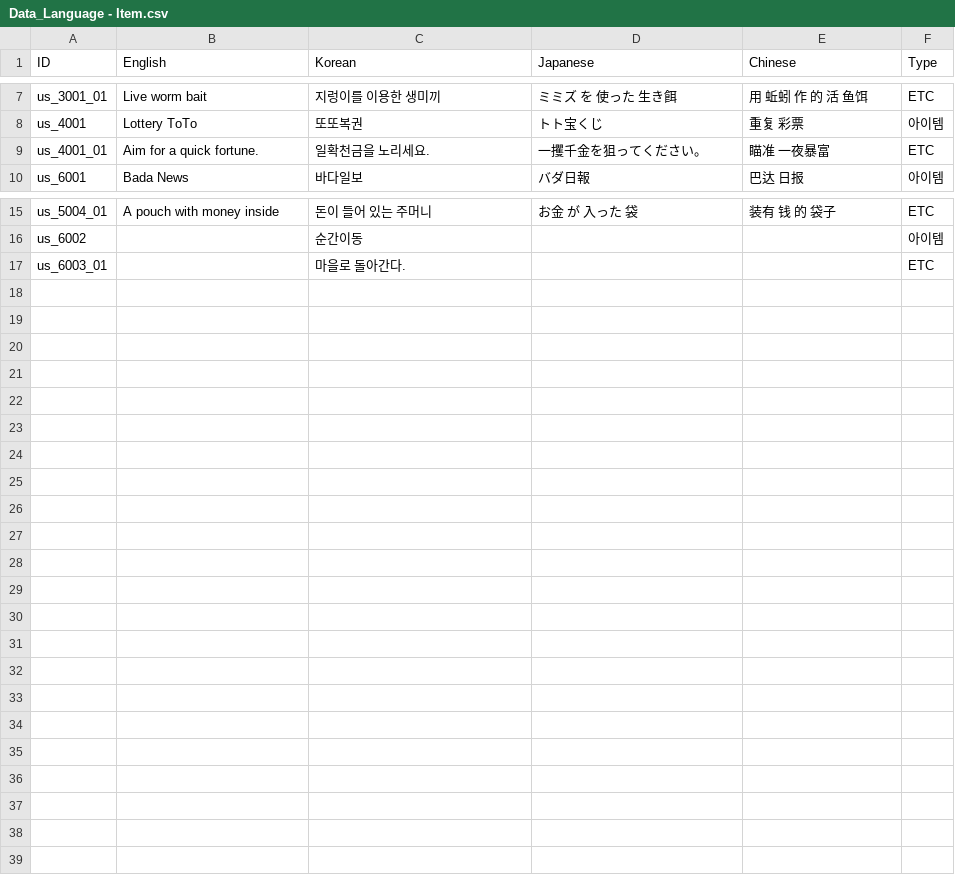
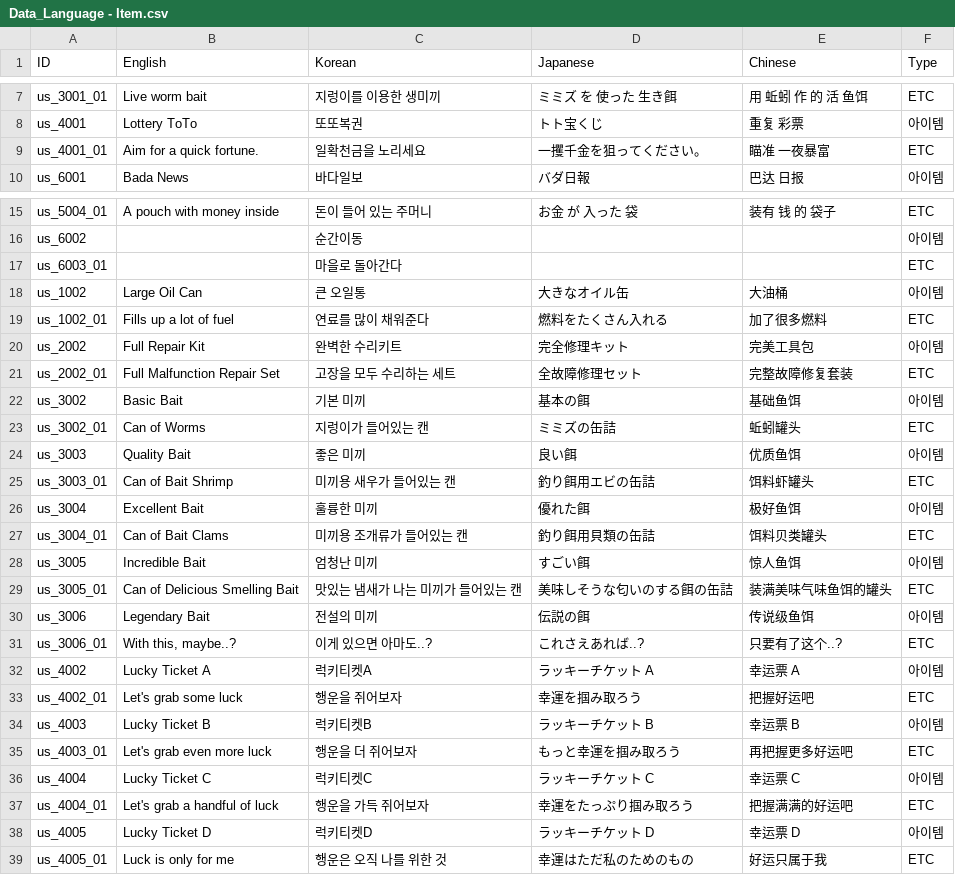
Before and after one commit to nodong91/FishingAssets, a CSV file: 01_Resources/Datas/Data_Json/Data_Language - Item.csv, drawn as a sheet; only a part is shown, gaps mark what is left out; the diff covers the shown part only.

```diff
--- a/01_Resources/Datas/Data_Json/Data_Language - Item.csv
+++ b/01_Resources/Datas/Data_Json/Data_Language - Item.csv
@@ -8,3 +8,3 @@ us_3001_01,Live worm bait,지렁이를 이용한 생미끼,ミミズ を 使っ
 us_4001,Lottery ToTo,또또복권,トト宝くじ,重复 彩票,아이템
-us_4001_01,Aim for a quick fortune.,일확천금을 노리세요.,一攫千金を狙ってください。,瞄准 一夜暴富,ETC
+us_4001_01,Aim for a quick fortune.,일확천금을 노리세요,一攫千金を狙ってください。,瞄准 一夜暴富,ETC
 us_6001,Bada News,바다일보,バダ日報,巴达 日报,아이템
@@ -16,2 +16,24 @@ us_5004_01,A pouch with money inside,돈이 들어 있는 주머니,お金 が
 us_6002,,순간이동,,,아이템
-us_6003_01,,마을로 돌아간다.,,,ETC
+us_6003_01,,마을로 돌아간다,,,ETC
+us_1002,Large Oil Can,큰 오일통,大きなオイル缶,大油桶,아이템
+us_1002_01,Fills up a lot of fuel,연료를 많이 채워준다,燃料をたくさん入れる,加了很多燃料,ETC
+us_2002,Full Repair Kit,완벽한 수리키트,完全修理キット,完美工具包,아이템
+us_2002_01,Full Malfunction Repair Set,고장을 모두 수리하는 세트,全故障修理セット,完整故障修复套装,ETC
+us_3002,Basic Bait,기본 미끼,基本の餌,基础鱼饵,아이템
+us_3002_01,Can of Worms,지렁이가 들어있는 캔,ミミズの缶詰,蚯蚓罐头,ETC
+us_3003,Quality Bait,좋은 미끼,良い餌,优质鱼饵,아이템
+us_3003_01,Can of Bait Shrimp,미끼용 새우가 들어있는 캔,釣り餌用エビの缶詰,饵料虾罐头,ETC
+us_3004,Excellent Bait,훌륭한 미끼,優れた餌,极好鱼饵,아이템
+us_3004_01,Can of Bait Clams,미끼용 조개류가 들어있는 캔,釣り餌用貝類の缶詰,饵料贝类罐头,ETC
+us_3005,Incredible Bait,엄청난 미끼,すごい餌,惊人鱼饵,아이템
+us_3005_01,Can of Delicious Smelling Bait,맛있는 냄새가 나는 미끼가 들어있는 캔,美味しそうな匂いのする餌の缶詰,装满美味气味鱼饵的罐头,ETC
+us_3006,Legendary Bait,전설의 미끼,伝説の餌,传说级鱼饵,아이템
+us_3006_01,"With this, maybe..?",이게 있으면 아마도..?,これさえあれば..?,只要有了这个..?,ETC
+us_4002,Lucky Ticket A,럭키티켓A,ラッキーチケット A,幸运票 A,아이템
+us_4002_01,Let's grab some luck,행운을 쥐어보자,幸運を掴み取ろう,把握好运吧,ETC
+us_4003,Lucky Ticket B,럭키티켓B,ラッキーチケット B,幸运票 B,아이템
+us_4003_01,Let's grab even more luck,행운을 더 쥐어보자,もっと幸運を掴み取ろう,再把握更多好运吧,ETC
+us_4004,Lucky Ticket C,럭키티켓C,ラッキーチケット C,幸运票 C,아이템
+us_4004_01,Let's grab a handful of luck,행운을 가득 쥐어보자,幸運をたっぷり掴み取ろう,把握满满的好运吧,ETC
+us_4005,Lucky Ticket D,럭키티켓D,ラッキーチケット D,幸运票 D,아이템
+us_4005_01,Luck is only for me,행운은 오직 나를 위한 것,幸運はただ私のためのもの,好运只属于我,ETC
```
Also changed, not shown: 5 edited cells elsewhere in this file, 01_Resources/Datas/Data_Json/Data_Language - Skill.csv, 1 other file.
